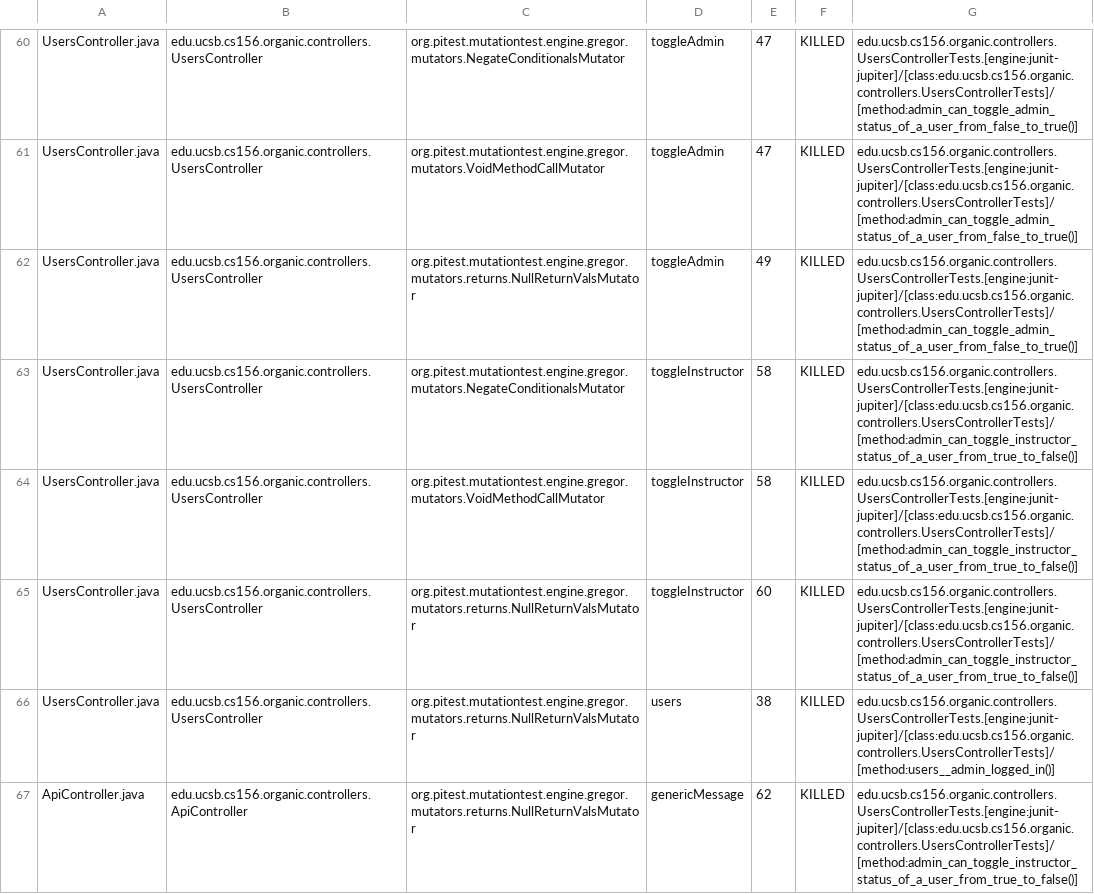
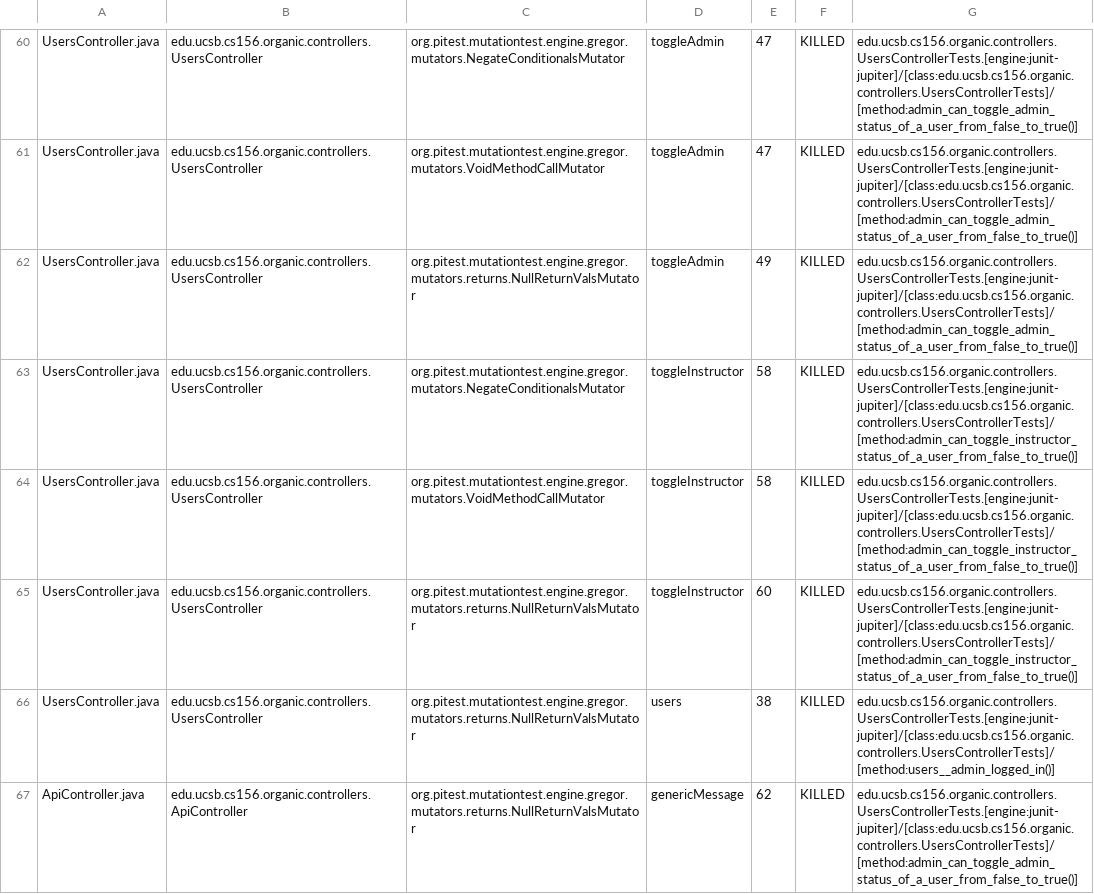
Before and after one commit to ucsb-cs156-f23/proj-organic-f23-6pm-3, a CSV file: prs/53/pitest/mutations.csv, drawn as a sheet; only a part is shown, gaps mark what is left out; the diff covers the shown part only.

Commit message:
Deploying to gh-pages from @ ucsb-cs156-f23/proj-organic-f23-6pm-3@2e46787acba5eaaba95b0f439a070a974c1de06c 🚀

```diff
--- a/prs/53/pitest/mutations.csv
+++ b/prs/53/pitest/mutations.csv
@@ -62,6 +62,6 @@ UsersController.java,edu.ucsb.cs156.organic.controllers.UsersController,org.pite
 UsersController.java,edu.ucsb.cs156.organic.controllers.UsersController,org.pitest.mutationtest.engine.gregor.mutators.returns.NullReturnValsMutator,toggleAdmin,49,KILLED,edu.ucsb.cs156.organic.controllers.UsersControllerTests.[engine:junit-jupiter]/[class:edu.ucsb.cs156.organic.controllers.UsersControllerTests]/[method:admin_can_toggle_admin_status_of_a_user_from_false_to_true()]
-UsersController.java,edu.ucsb.cs156.organic.controllers.UsersController,org.pitest.mutationtest.engine.gregor.mutators.NegateConditionalsMutator,toggleInstructor,58,KILLED,edu.ucsb.cs156.organic.controllers.UsersControllerTests.[engine:junit-jupiter]/[class:edu.ucsb.cs156.organic.controllers.UsersControllerTests]/[method:admin_can_toggle_instructor_status_of_a_user_from_true_to_false()]
-UsersController.java,edu.ucsb.cs156.organic.controllers.UsersController,org.pitest.mutationtest.engine.gregor.mutators.VoidMethodCallMutator,toggleInstructor,58,KILLED,edu.ucsb.cs156.organic.controllers.UsersControllerTests.[engine:junit-jupiter]/[class:edu.ucsb.cs156.organic.controllers.UsersControllerTests]/[method:admin_can_toggle_instructor_status_of_a_user_from_true_to_false()]
-UsersController.java,edu.ucsb.cs156.organic.controllers.UsersController,org.pitest.mutationtest.engine.gregor.mutators.returns.NullReturnValsMutator,toggleInstructor,60,KILLED,edu.ucsb.cs156.organic.controllers.UsersControllerTests.[engine:junit-jupiter]/[class:edu.ucsb.cs156.organic.controllers.UsersControllerTests]/[method:admin_can_toggle_instructor_status_of_a_user_from_true_to_false()]
+UsersController.java,edu.ucsb.cs156.organic.controllers.UsersController,org.pitest.mutationtest.engine.gregor.mutators.NegateConditionalsMutator,toggleInstructor,58,KILLED,edu.ucsb.cs156.organic.controllers.UsersControllerTests.[engine:junit-jupiter]/[class:edu.ucsb.cs156.organic.controllers.UsersControllerTests]/[method:admin_can_toggle_instructor_status_of_a_user_from_false_to_true()]
+UsersController.java,edu.ucsb.cs156.organic.controllers.UsersController,org.pitest.mutationtest.engine.gregor.mutators.VoidMethodCallMutator,toggleInstructor,58,KILLED,edu.ucsb.cs156.organic.controllers.UsersControllerTests.[engine:junit-jupiter]/[class:edu.ucsb.cs156.organic.controllers.UsersControllerTests]/[method:admin_can_toggle_instructor_status_of_a_user_from_false_to_true()]
+UsersController.java,edu.ucsb.cs156.organic.controllers.UsersController,org.pitest.mutationtest.engine.gregor.mutators.returns.NullReturnValsMutator,toggleInstructor,60,KILLED,edu.ucsb.cs156.organic.controllers.UsersControllerTests.[engine:junit-jupiter]/[class:edu.ucsb.cs156.organic.controllers.UsersControllerTests]/[method:admin_can_toggle_instructor_status_of_a_user_from_false_to_true()]
 UsersController.java,edu.ucsb.cs156.organic.controllers.UsersController,org.pitest.mutationtest.engine.gregor.mutators.returns.NullReturnValsMutator,users,38,KILLED,edu.ucsb.cs156.organic.controllers.UsersControllerTests.[engine:junit-jupiter]/[class:edu.ucsb.cs156.organic.controllers.UsersControllerTests]/[method:users__admin_logged_in()]
-ApiController.java,edu.ucsb.cs156.organic.controllers.ApiController,org.pitest.mutationtest.engine.gregor.mutators.returns.NullReturnValsMutator,genericMessage,62,KILLED,edu.ucsb.cs156.organic.controllers.UsersControllerTests.[engine:junit-jupiter]/[class:edu.ucsb.cs156.organic.controllers.UsersControllerTests]/[method:admin_can_toggle_instructor_status_of_a_user_from_true_to_false()]
+ApiController.java,edu.ucsb.cs156.organic.controllers.ApiController,org.pitest.mutationtest.engine.gregor.mutators.returns.NullReturnValsMutator,genericMessage,62,KILLED,edu.ucsb.cs156.organic.controllers.UsersControllerTests.[engine:junit-jupiter]/[class:edu.ucsb.cs156.organic.controllers.UsersControllerTests]/[method:admin_can_toggle_admin_status_of_a_user_from_false_to_true()]
```
Also changed, not shown: 30 edited cells elsewhere in this file, 16 other files.
